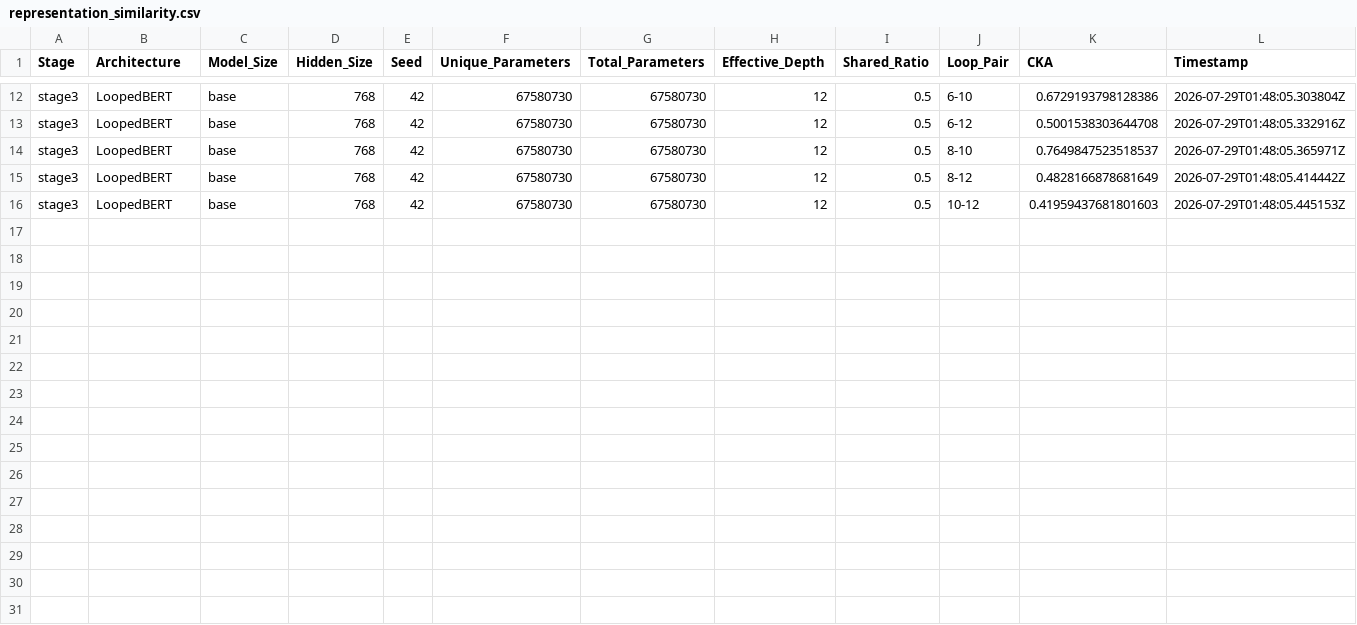
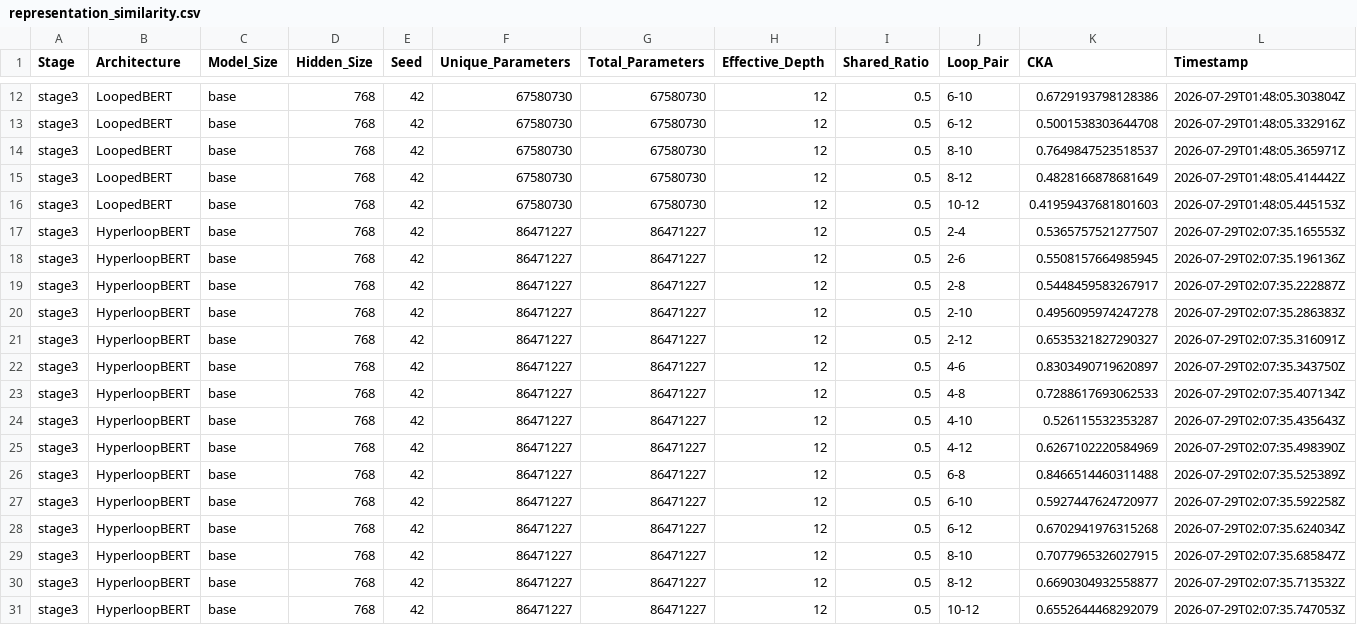
Before and after one commit to DevDaring/HyperloopBert, a CSV file: Codes/results/stage3/mechanistic/representation_similarity.csv, drawn as a sheet; only a part is shown, gaps mark what is left out; the diff names each change by its address in the sheet, - before the commit and + after, or states it on an @@ line.

Commit message:
auto: results/code sync 2026-07-29T02:22:34Z (14 files)

```diff
--- a/Codes/results/stage3/mechanistic/representation_similarity.csv
+++ b/Codes/results/stage3/mechanistic/representation_similarity.csv
+row 17: stage3 | HyperloopBERT | base | 768 | 42 | 86471227 | 86471227 | 12 | 0.5 | 2-4 | 0.5365757521277507 | 2026-07-29T02:07:35.165553Z
+row 18: stage3 | HyperloopBERT | base | 768 | 42 | 86471227 | 86471227 | 12 | 0.5 | 2-6 | 0.5508157664985945 | 2026-07-29T02:07:35.196136Z
+row 19: stage3 | HyperloopBERT | base | 768 | 42 | 86471227 | 86471227 | 12 | 0.5 | 2-8 | 0.5448459583267917 | 2026-07-29T02:07:35.222887Z
+row 20: stage3 | HyperloopBERT | base | 768 | 42 | 86471227 | 86471227 | 12 | 0.5 | 2-10 | 0.4956095974247278 | 2026-07-29T02:07:35.286383Z
+row 21: stage3 | HyperloopBERT | base | 768 | 42 | 86471227 | 86471227 | 12 | 0.5 | 2-12 | 0.6535321827290327 | 2026-07-29T02:07:35.316091Z
+row 22: stage3 | HyperloopBERT | base | 768 | 42 | 86471227 | 86471227 | 12 | 0.5 | 4-6 | 0.8303490719620897 | 2026-07-29T02:07:35.343750Z
+row 23: stage3 | HyperloopBERT | base | 768 | 42 | 86471227 | 86471227 | 12 | 0.5 | 4-8 | 0.7288617693062533 | 2026-07-29T02:07:35.407134Z
+row 24: stage3 | HyperloopBERT | base | 768 | 42 | 86471227 | 86471227 | 12 | 0.5 | 4-10 | 0.526115532353287 | 2026-07-29T02:07:35.435643Z
+row 25: stage3 | HyperloopBERT | base | 768 | 42 | 86471227 | 86471227 | 12 | 0.5 | 4-12 | 0.6267102220584969 | 2026-07-29T02:07:35.498390Z
+row 26: stage3 | HyperloopBERT | base | 768 | 42 | 86471227 | 86471227 | 12 | 0.5 | 6-8 | 0.8466514460311488 | 2026-07-29T02:07:35.525389Z
+row 27: stage3 | HyperloopBERT | base | 768 | 42 | 86471227 | 86471227 | 12 | 0.5 | 6-10 | 0.5927447624720977 | 2026-07-29T02:07:35.592258Z
+row 28: stage3 | HyperloopBERT | base | 768 | 42 | 86471227 | 86471227 | 12 | 0.5 | 6-12 | 0.6702941976315268 | 2026-07-29T02:07:35.624034Z
+row 29: stage3 | HyperloopBERT | base | 768 | 42 | 86471227 | 86471227 | 12 | 0.5 | 8-10 | 0.7077965326027915 | 2026-07-29T02:07:35.685847Z
+row 30: stage3 | HyperloopBERT | base | 768 | 42 | 86471227 | 86471227 | 12 | 0.5 | 8-12 | 0.6690304932558877 | 2026-07-29T02:07:35.713532Z
+row 31: stage3 | HyperloopBERT | base | 768 | 42 | 86471227 | 86471227 | 12 | 0.5 | 10-12 | 0.6552644468292079 | 2026-07-29T02:07:35.747053Z
```
Also changed, not shown: Codes/results/stage3/mechanistic/early_merge_intervention.csv, 12 other files.
